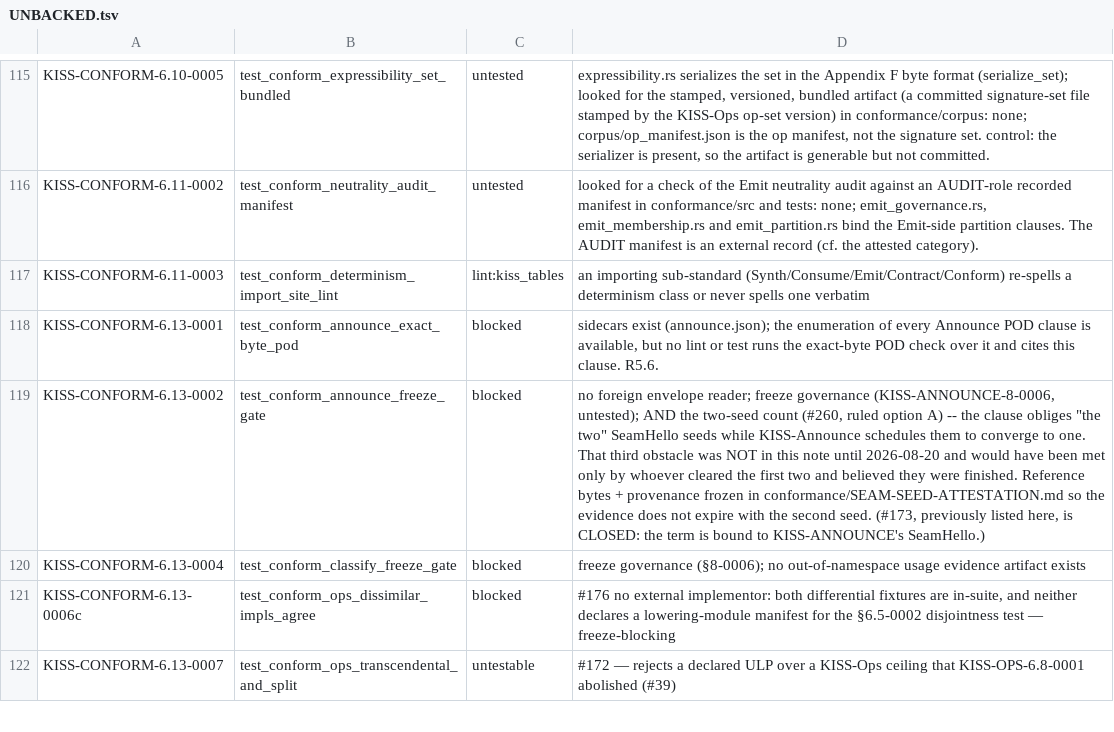
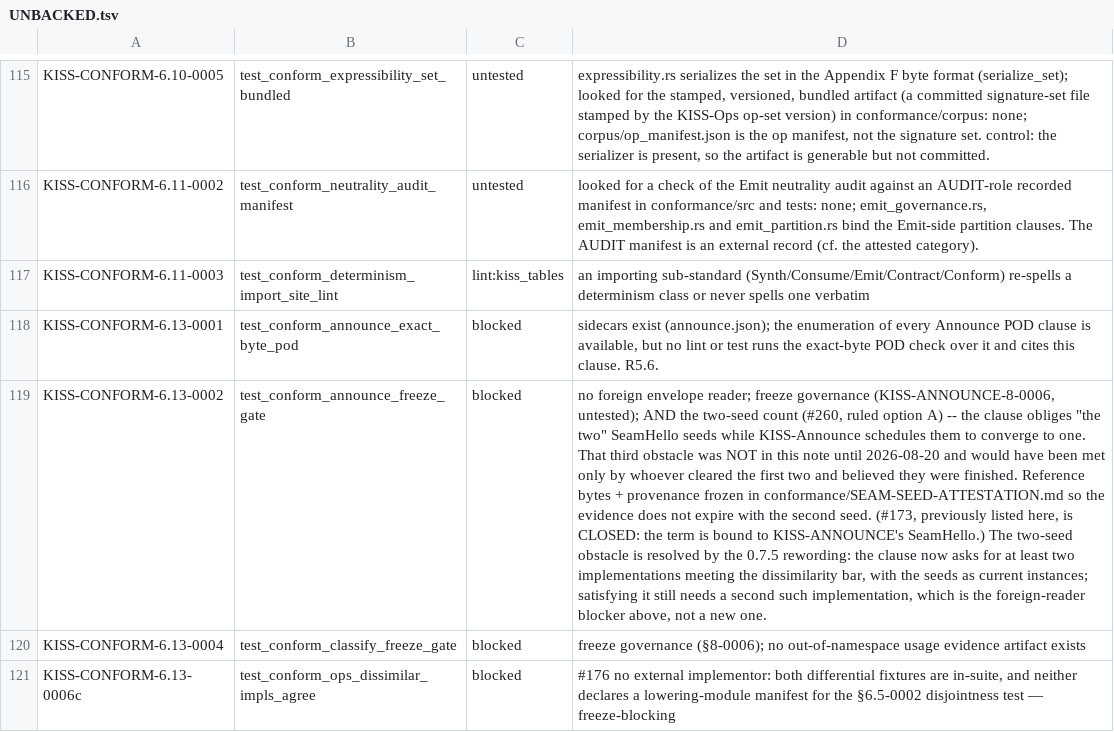
Before and after one commit to ThinkersJournal/KISS, a TSV file: conformance/UNBACKED.tsv, drawn as a sheet; only a part is shown, gaps mark what is left out; the shorter side is filled out with more unchanged rows; the diff names each change by its address in the sheet, - before the commit and + after, or states it on an @@ line.

```diff
--- a/conformance/UNBACKED.tsv
+++ b/conformance/UNBACKED.tsv
-D119: …KISS-ANNOUNCE's SeamHello.)
+D119: …KISS-ANNOUNCE's SeamHello.) The two-seed obstacle is resolved by the 0.7.5 rewording: the clause now asks for at least two implementations meeting the dissimilarity bar, with the seeds as current instances; satisfying it still needs a second such implementation, which is the foreign-reader blocker above, not a new one.
```
Also changed, not shown: 4 other files.
